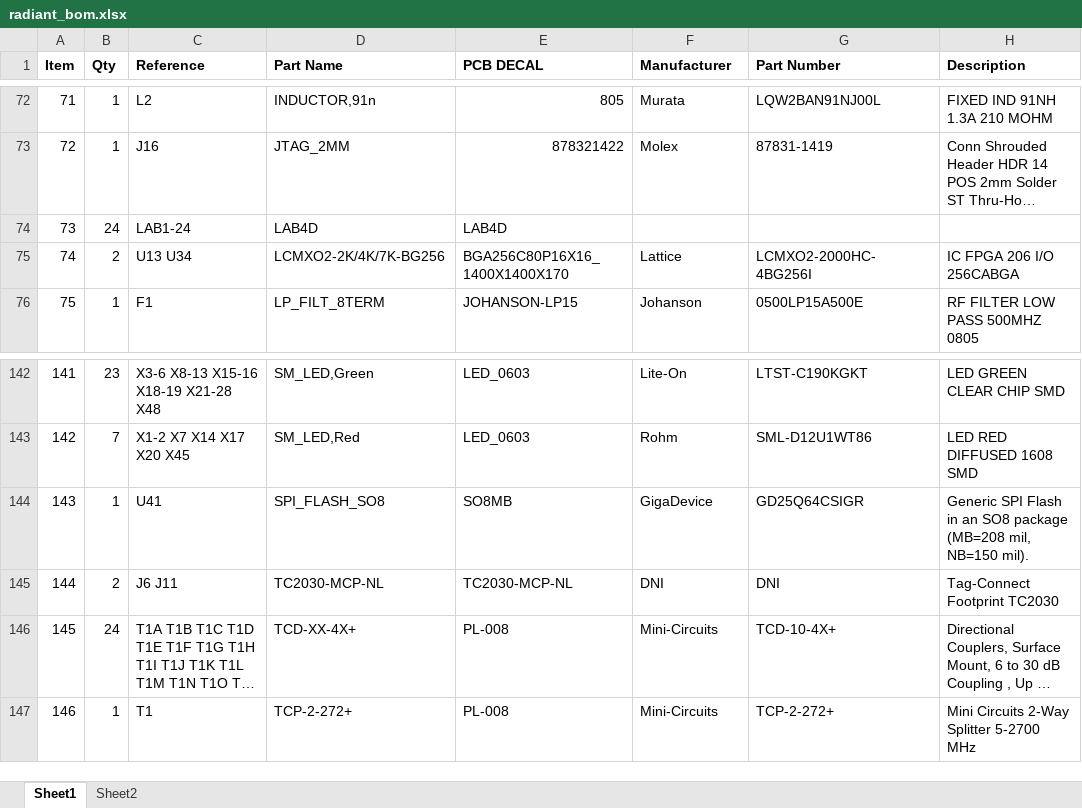
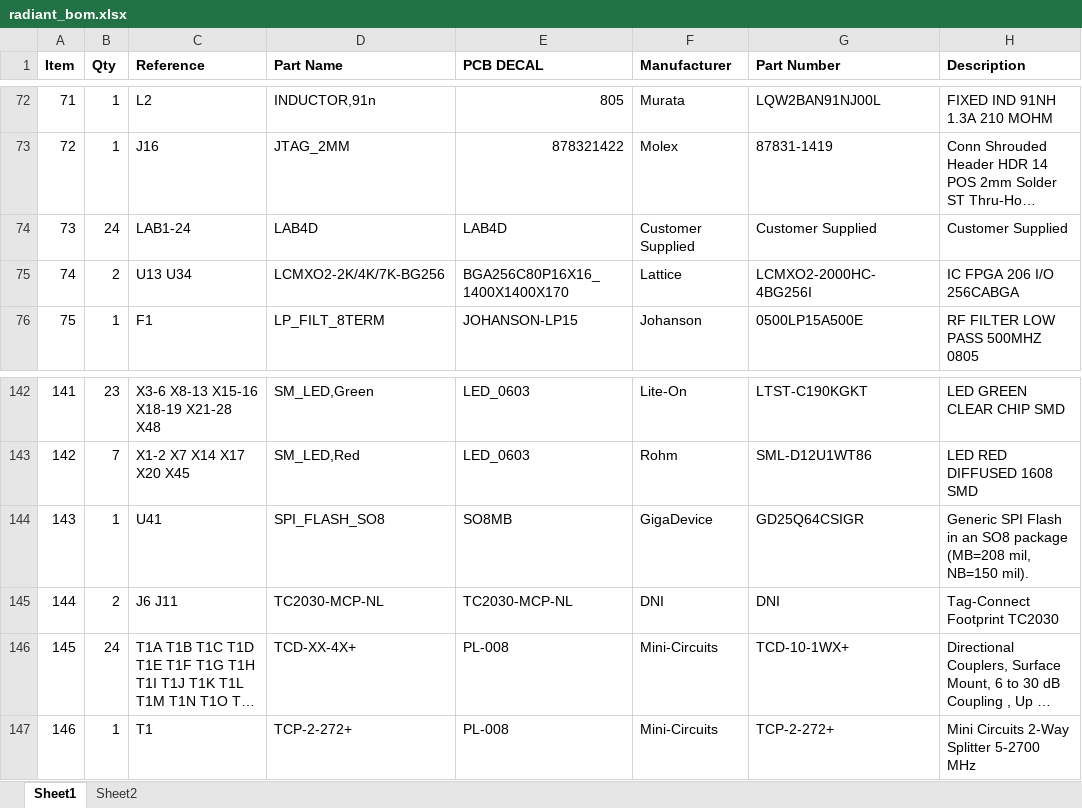
Before and after one commit to barawn/radiant, an Excel workbook: radiant_bom.xlsx, sheet Sheet1, drawn as a sheet; only a part is shown, gaps mark what is left out; long unchanged cells end in …; values as stored, in another font and other column widths than the file's, no borders; the diff names each change by its address in the sheet, - before the commit and + after, or states it on an @@ line.

```diff
--- a/radiant_bom.xlsx (sheet Sheet1)
+++ b/radiant_bom.xlsx (sheet Sheet1)
-F74 (Manufacturer): (empty)
+F74 (Manufacturer): Customer Supplied
-G74 (Part Number): (empty)
+G74 (Part Number): Customer Supplied
-H74 (Description): (empty)
+H74 (Description): Customer Supplied
-G146 (Part Number): TCD-10-4X+
+G146 (Part Number): TCD-10-1WX+
```
Also changed, not shown: 2 other files.
